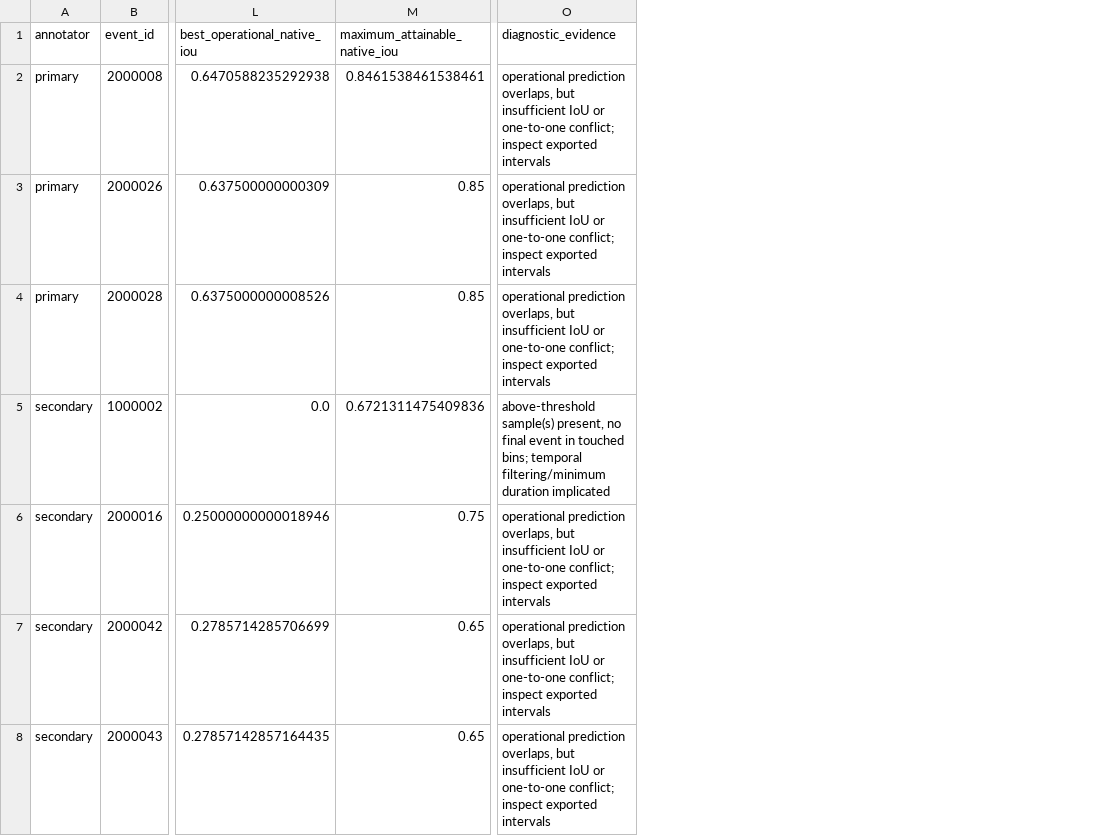
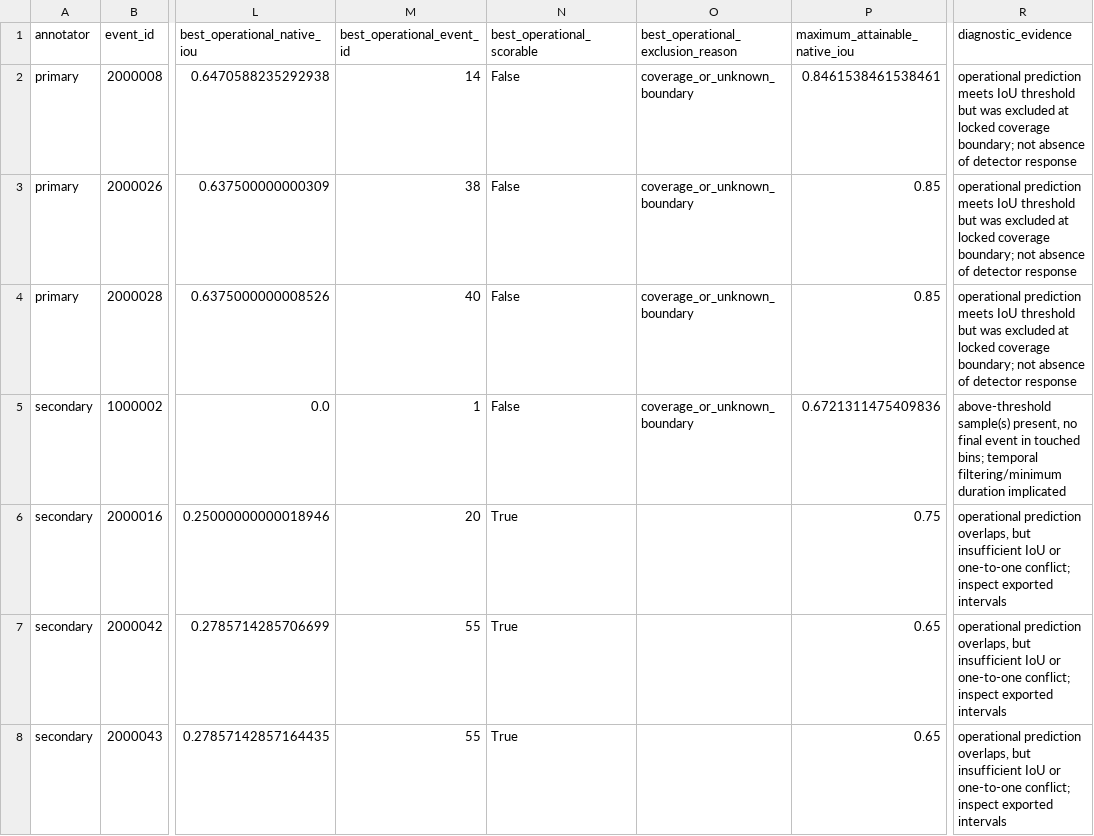
Before and after one commit to obey1305/FlyAggression-Analyzer, a CSV file: reports/v23-days5-8/missed-event-diagnostics.csv, drawn as a sheet; only a part is shown, gaps mark what is left out; addresses are those after the commit; the diff names each change by its address in the sheet, - before the commit and + after, or states it on an @@ line.

Commit message:
Document V2.3 external evaluation coverage and failure modes

```diff
--- a/reports/v23-days5-8/missed-event-diagnostics.csv
+++ b/reports/v23-days5-8/missed-event-diagnostics.csv
+column M (best_operational_event_id), rows 2-8: 14 | 38 | 40 | 1 | 20 | 55 | 55
+column N (best_operational_scorable), rows 2-8: False | False | False | False | True | True | True
+column O, rows 1-5: best_operational_exclusion_reason | coverage_or_unknown_boundary | coverage_or_unknown_boundary | coverage_or_unknown_boundary | coverage_or_unknown_boundary
-R2:R4 (diagnostic_evidence): operational prediction overlaps, but insufficient IoU or one-to-one conflict; inspect exported intervals
+R2:R4 (diagnostic_evidence): operational prediction meets IoU threshold but was excluded at locked coverage boundary; not absence of detector response
```
Also changed, not shown: 25 other files.
